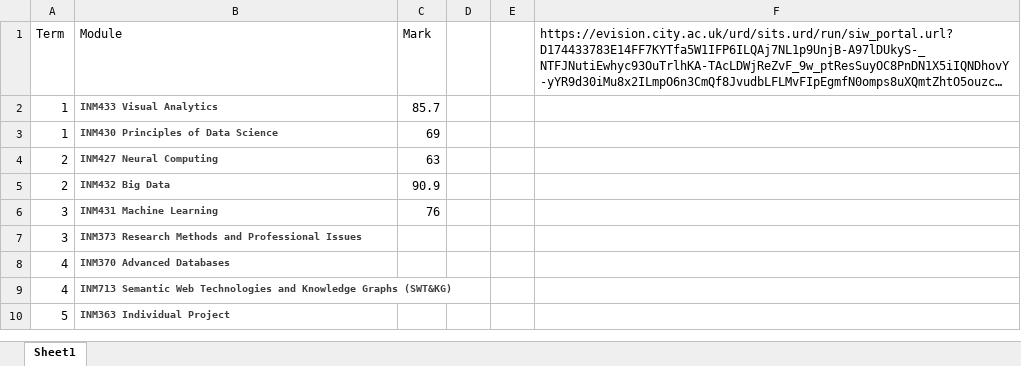
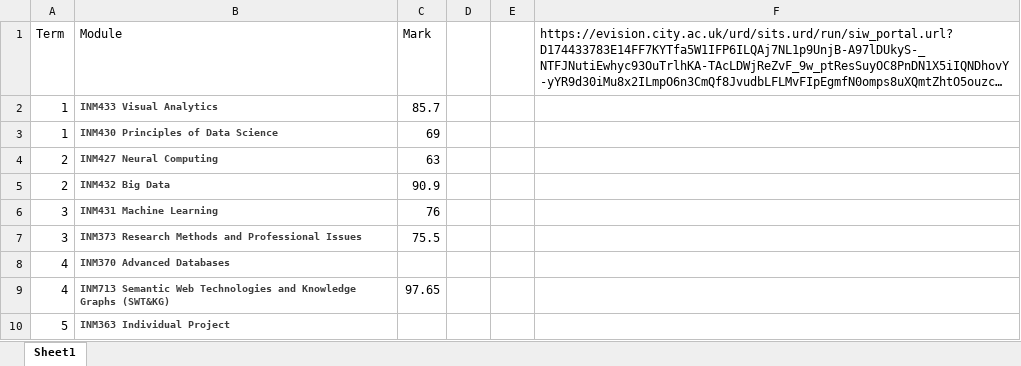
Before and after one commit to zdetor54/city-ds-final-project, an Excel workbook: results.xlsx, sheet Sheet1, drawn as a sheet; long unchanged cells end in …; values as stored, in another font and other column widths than the file's, no borders; the diff names each change by its address in the sheet, - before the commit and + after, or states it on an @@ line.

Commit message:
resilts

```diff
--- a/results.xlsx (sheet Sheet1)
+++ b/results.xlsx (sheet Sheet1)
-C7 (Mark): (empty)
+C7 (Mark): 75.5
-C9 (Mark): (empty)
+C9 (Mark): 97.65
```
